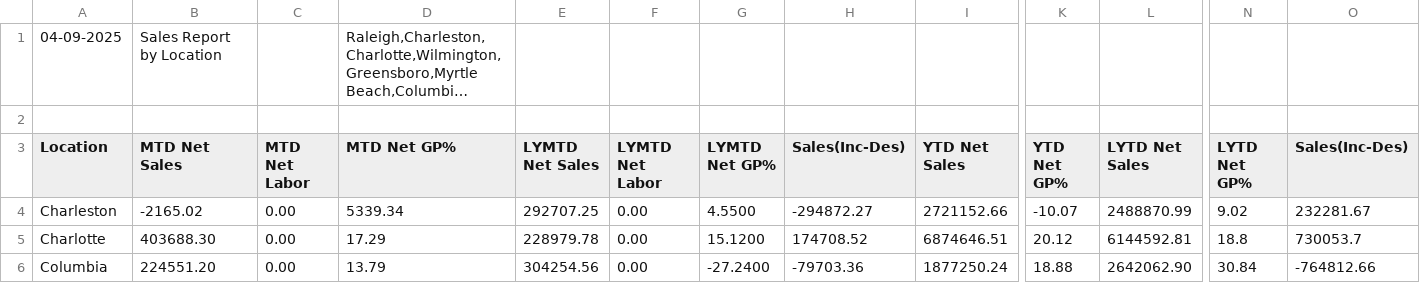
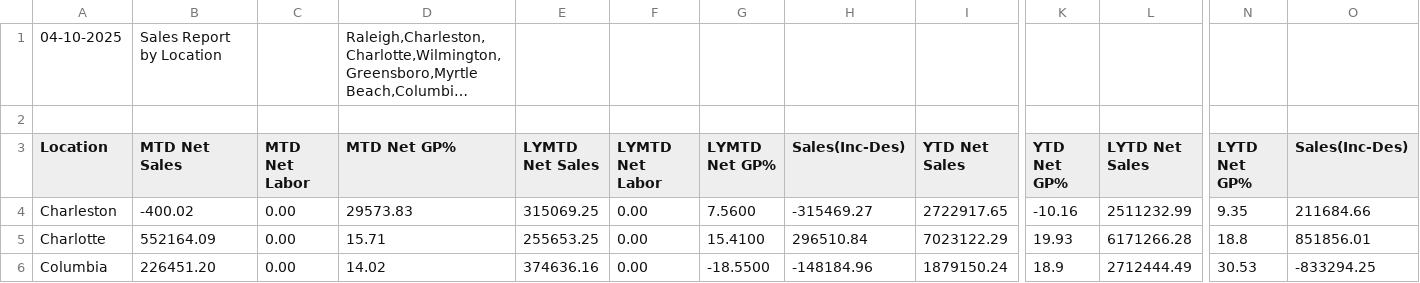
Before and after one commit to RichardMCGirt/Briqdata, a CSV file: sales_report.csv, drawn as a sheet; only a part is shown, gaps mark what is left out; long unchanged cells end in …; the diff covers the shown part only; the diff names each change by its address in the sheet, - before the commit and + after, or states it on an @@ line.

```diff
--- a/sales_report.csv
+++ b/sales_report.csv
-A1 (Location): 04-09-2025
+A1 (Location): 04-10-2025
-B4 (MTD Net Sales): -2165.02
+B4 (MTD Net Sales): -400.02
-D4 (MTD Net GP%): 5339.34
+D4 (MTD Net GP%): 29573.83
-E4 (LYMTD Net Sales): 292707.25
+E4 (LYMTD Net Sales): 315069.25
-G4 (LYMTD Net GP%): 4.5500
+G4 (LYMTD Net GP%): 7.5600
-H4 (Sales(Inc-Des)): -294872.27
+H4 (Sales(Inc-Des)): -315469.27
-I4 (YTD Net Sales): 2721152.66
+I4 (YTD Net Sales): 2722917.65
-K4 (YTD Net GP%): -10.07
+K4 (YTD Net GP%): -10.16
-L4 (LYTD Net Sales): 2488870.99
+L4 (LYTD Net Sales): 2511232.99
-N4 (LYTD Net GP%): 9.02
+N4 (LYTD Net GP%): 9.35
-O4 (Sales(Inc-Des)): 232281.67
+O4 (Sales(Inc-Des)): 211684.66
-B5 (MTD Net Sales): 403688.30
+B5 (MTD Net Sales): 552164.09
-D5 (MTD Net GP%): 17.29
+D5 (MTD Net GP%): 15.71
-E5 (LYMTD Net Sales): 228979.78
+E5 (LYMTD Net Sales): 255653.25
-G5 (LYMTD Net GP%): 15.1200
+G5 (LYMTD Net GP%): 15.4100
-H5 (Sales(Inc-Des)): 174708.52
+H5 (Sales(Inc-Des)): 296510.84
-I5 (YTD Net Sales): 6874646.51
+I5 (YTD Net Sales): 7023122.29
-K5 (YTD Net GP%): 20.12
+K5 (YTD Net GP%): 19.93
-L5 (LYTD Net Sales): 6144592.81
+L5 (LYTD Net Sales): 6171266.28
-O5 (Sales(Inc-Des)): 730053.7
+O5 (Sales(Inc-Des)): 851856.01
-B6 (MTD Net Sales): 224551.20
+B6 (MTD Net Sales): 226451.20
-D6 (MTD Net GP%): 13.79
+D6 (MTD Net GP%): 14.02
-E6 (LYMTD Net Sales): 304254.56
+E6 (LYMTD Net Sales): 374636.16
-G6 (LYMTD Net GP%): -27.2400
+G6 (LYMTD Net GP%): -18.5500
-H6 (Sales(Inc-Des)): -79703.36
+H6 (Sales(Inc-Des)): -148184.96
-I6 (YTD Net Sales): 1877250.24
+I6 (YTD Net Sales): 1879150.24
-K6 (YTD Net GP%): 18.88
+K6 (YTD Net GP%): 18.9
-L6 (LYTD Net Sales): 2642062.90
+L6 (LYTD Net Sales): 2712444.49
-N6 (LYTD Net GP%): 30.84
+N6 (LYTD Net GP%): 30.53
-O6 (Sales(Inc-Des)): -764812.66
+O6 (Sales(Inc-Des)): -833294.25
```
Also changed, not shown: 53 edited cells elsewhere in this file, SalesComparisonbyMasterAccount-1743165085-1710047455.csv, SalesOrdersCreatedbyDateRangebyCounterPerson-1742911386-931189245.csv.
